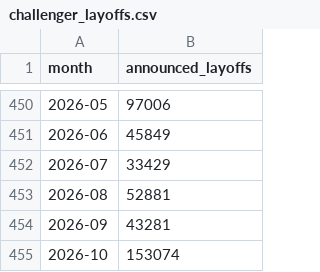
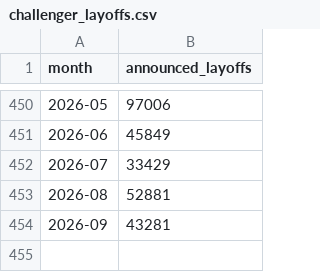
Before and after one commit to gteconomist/economicsguru, a CSV file: data/historical/challenger_layoffs.csv, drawn as a sheet; only a part is shown, gaps mark what is left out.

Commit message:
Challenger: verify release year before writing; drop bogus 2026-10 row (was Oct 2025)

```diff
--- a/data/historical/challenger_layoffs.csv
+++ b/data/historical/challenger_layoffs.csv
@@ -454,2 +454 @@ month,announced_layoffs
 2026-09,43281
-2026-10,153074
```
Also changed, not shown: 2 other files.
